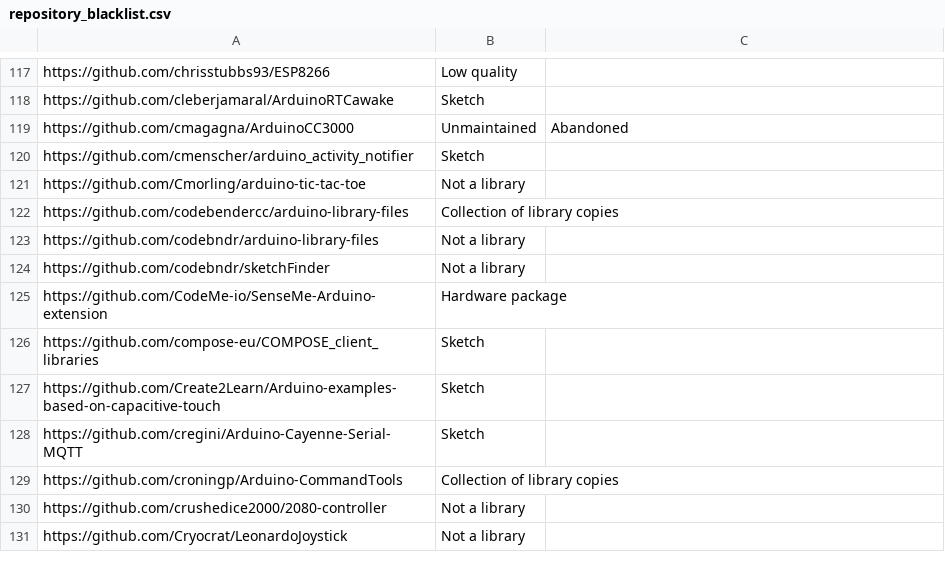
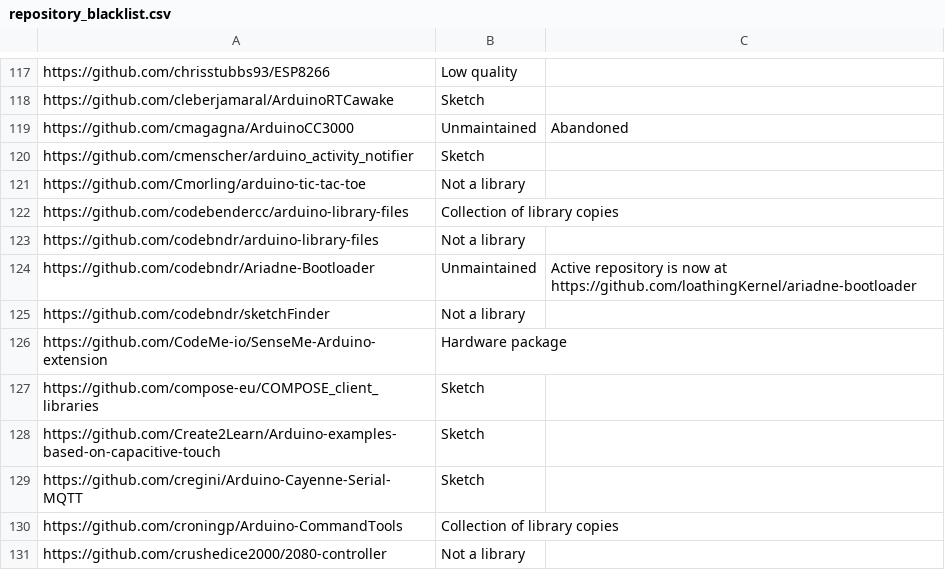
Before and after one commit to per1234/inolibbuglist, a CSV file: data/repository_blacklist.csv, drawn as a sheet; only a part is shown, gaps mark what is left out; the shorter side is filled out with more unchanged rows; the diff names each change by its address in the sheet, - before the commit and + after, or states it on an @@ line.

Commit message:
Update repository blacklist

```diff
--- a/data/repository_blacklist.csv
+++ b/data/repository_blacklist.csv
+row 124: https://github.com/codebndr/Ariadne-Bootloader | Unmaintained | Active repository is now at https://github.com/loathingKernel/ariadne-bootloader
```
